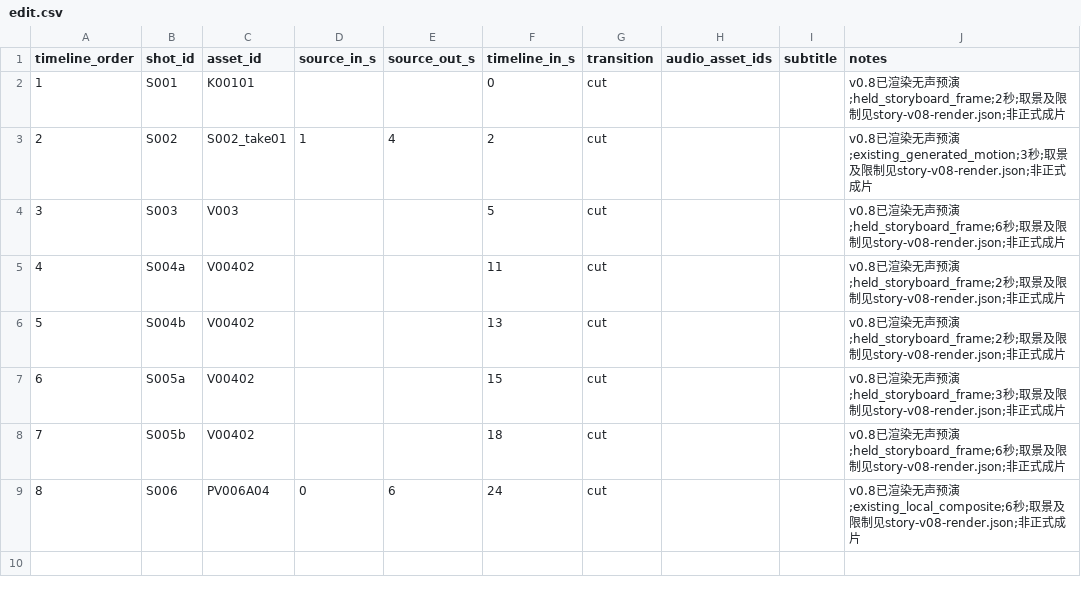
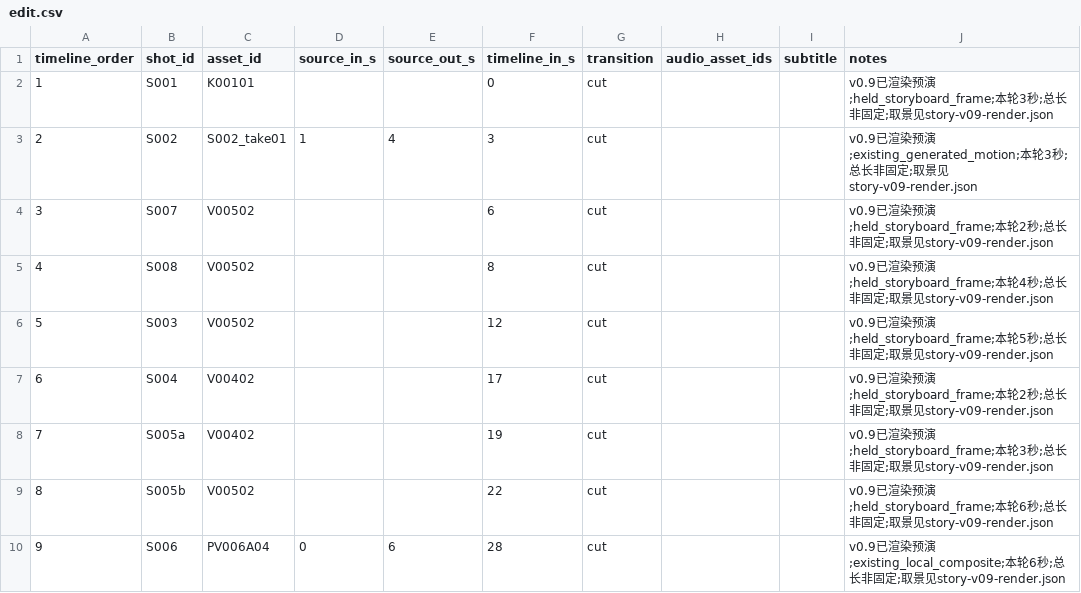
Before and after one commit to lj99boy/last_ai_video, a CSV file: works/0001-in-london/post/edit.csv, drawn as a sheet; removed rows and columns are numbered as before the commit, all else as after; the diff names each change by its address in the sheet, - before the commit and + after, or states it on an @@ line.

```diff
--- a/works/0001-in-london/post/edit.csv
+++ b/works/0001-in-london/post/edit.csv
-J2 (notes): v0.8已渲染无声预演;held_storyboard_frame;2秒;取景及限制见story-v08-render.json;非正式成片
+J2 (notes): v0.9已渲染预演;held_storyboard_frame;本轮3秒;总长非固定;取景见story-v09-render.json
-F3 (timeline_in_s): 2
+F3 (timeline_in_s): 3
-J3 (notes): v0.8已渲染无声预演;existing_generated_motion;3秒;取景及限制见story-v08-render.json;非正式成片
+J3 (notes): v0.9已渲染预演;existing_generated_motion;本轮3秒;总长非固定;取景见story-v09-render.json
+row 4: 3 | S007 | V00502 |  |  | 6 | cut |  |  | v0.9已渲染预演;held_storyboard_frame;本轮2秒;总长非固定;取景见story-v09-render.json
+row 5: 4 | S008 | V00502 |  |  | 8 | cut |  |  | v0.9已渲染预演;held_storyboard_frame;本轮4秒;总长非固定;取景见story-v09-render.json
@@ column A (timeline_order) renumbered from row 6 down @@
-C6 (asset_id): V003
+C6 (asset_id): V00502
-F6 (timeline_in_s): 5
+F6 (timeline_in_s): 12
-J6 (notes): v0.8已渲染无声预演;held_storyboard_frame;6秒;取景及限制见story-v08-render.json;非正式成片
+J6 (notes): v0.9已渲染预演;held_storyboard_frame;本轮5秒;总长非固定;取景见story-v09-render.json
-B7 (shot_id): S004a
+B7 (shot_id): S004
-F7 (timeline_in_s): 11
+F7 (timeline_in_s): 17
-J7 (notes): v0.8已渲染无声预演;held_storyboard_frame;2秒;取景及限制见story-v08-render.json;非正式成片
+J7 (notes): v0.9已渲染预演;held_storyboard_frame;本轮2秒;总长非固定;取景见story-v09-render.json
-row 6: 5 | S004b | V00402 |  |  | 13 | cut |  |  | v0.8已渲染无声预演;held_storyboard_frame;2秒;取景及限制见story-v08-render.json;非正式成片
-F8 (timeline_in_s): 15
+F8 (timeline_in_s): 19
-J8 (notes): v0.8已渲染无声预演;held_storyboard_frame;3秒;取景及限制见story-v08-render.json;非正式成片
+J8 (notes): v0.9已渲染预演;held_storyboard_frame;本轮3秒;总长非固定;取景见story-v09-render.json
-C9 (asset_id): V00402
+C9 (asset_id): V00502
-F9 (timeline_in_s): 18
+F9 (timeline_in_s): 22
-J9 (notes): v0.8已渲染无声预演;held_storyboard_frame;6秒;取景及限制见story-v08-render.json;非正式成片
+J9 (notes): v0.9已渲染预演;held_storyboard_frame;本轮6秒;总长非固定;取景见story-v09-render.json
-F10 (timeline_in_s): 24
+F10 (timeline_in_s): 28
-J10 (notes): v0.8已渲染无声预演;existing_local_composite;6秒;取景及限制见story-v08-render.json;非正式成片
+J10 (notes): v0.9已渲染预演;existing_local_composite;本轮6秒;总长非固定;取景见story-v09-render.json
```
Also changed, not shown: works/0001-in-london/preproduction/shots.csv, works/0001-in-london/production/manifest.csv, 19 other files.
